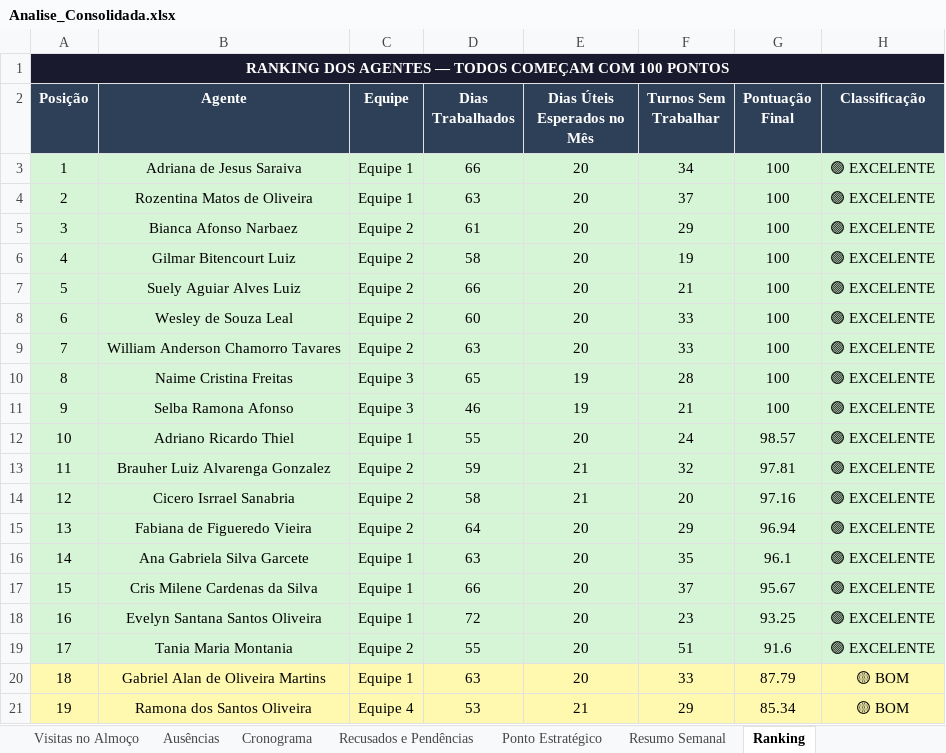
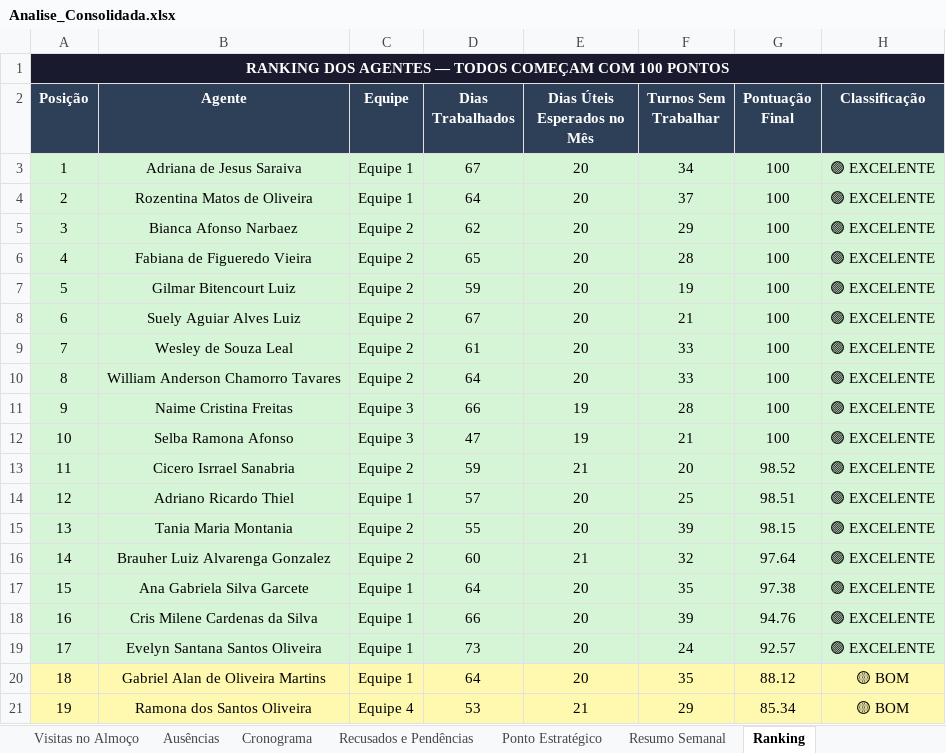
Before and after one commit to LucsDevPro/Sentinela, an Excel workbook: data/Analise_Consolidada.xlsx, sheet Ranking, drawn as a sheet; only a part is shown; values as stored, in another font and other column widths than the file's, no borders; removed rows and columns are numbered as before the commit, all else as after; the diff covers the shown part only; the diff names each change by its address in the sheet, - before the commit and + after, or states it on an @@ line.

```diff
--- a/data/Analise_Consolidada.xlsx (sheet Ranking)
+++ b/data/Analise_Consolidada.xlsx (sheet Ranking)
-D3 (Dias Trabalhados): 66
+D3 (Dias Trabalhados): 67
-D4 (Dias Trabalhados): 63
+D4 (Dias Trabalhados): 64
-D5 (Dias Trabalhados): 61
+D5 (Dias Trabalhados): 62
+row 6: 4 | Fabiana de Figueredo Vieira | Equipe 2 | 65 | 20 | 28 | 100 | 🟢 EXCELENTE
@@ column A (Posição) renumbered between rows 7 and 46 @@
-D7 (Dias Trabalhados): 58
+D7 (Dias Trabalhados): 59
-D8 (Dias Trabalhados): 66
+D8 (Dias Trabalhados): 67
-D9 (Dias Trabalhados): 60
+D9 (Dias Trabalhados): 61
-D10 (Dias Trabalhados): 63
+D10 (Dias Trabalhados): 64
-D11 (Dias Trabalhados): 65
+D11 (Dias Trabalhados): 66
-D12 (Dias Trabalhados): 46
+D12 (Dias Trabalhados): 47
+row 13: 11 | Cicero Isrrael Sanabria | Equipe 2 | 59 | 21 | 20 | 98.52 | 🟢 EXCELENTE
-D14 (Dias Trabalhados): 55
+D14 (Dias Trabalhados): 57
-F14 (Turnos Sem Trabalhar): 24
+F14 (Turnos Sem Trabalhar): 25
-G14 (Pontuação Final): 98.57
+G14 (Pontuação Final): 98.51
+row 15: 13 | Tania Maria Montania | Equipe 2 | 55 | 20 | 39 | 98.15 | 🟢 EXCELENTE
-D16 (Dias Trabalhados): 59
+D16 (Dias Trabalhados): 60
-G16 (Pontuação Final): 97.81
+G16 (Pontuação Final): 97.64
-row 14: 12 | Cicero Isrrael Sanabria | Equipe 2 | 58 | 21 | 20 | 97.16 | 🟢 EXCELENTE
-row 15: 13 | Fabiana de Figueredo Vieira | Equipe 2 | 64 | 20 | 29 | 96.94 | 🟢 EXCELENTE
-D17 (Dias Trabalhados): 63
+D17 (Dias Trabalhados): 64
-G17 (Pontuação Final): 96.1
+G17 (Pontuação Final): 97.38
-F18 (Turnos Sem Trabalhar): 37
+F18 (Turnos Sem Trabalhar): 39
-G18 (Pontuação Final): 95.67
+G18 (Pontuação Final): 94.76
-D19 (Dias Trabalhados): 72
+D19 (Dias Trabalhados): 73
-F19 (Turnos Sem Trabalhar): 23
+F19 (Turnos Sem Trabalhar): 24
-G19 (Pontuação Final): 93.25
+G19 (Pontuação Final): 92.57
-row 19: 17 | Tania Maria Montania | Equipe 2 | 55 | 20 | 51 | 91.6 | 🟢 EXCELENTE
-D20 (Dias Trabalhados): 63
+D20 (Dias Trabalhados): 64
-F20 (Turnos Sem Trabalhar): 33
+F20 (Turnos Sem Trabalhar): 35
-G20 (Pontuação Final): 87.79
+G20 (Pontuação Final): 88.12
```
Also changed, not shown: 14 added rows, 13 removed rows and 950 edited cells elsewhere in this sheet, sheet Resumo Semanal, sheet Visitas Acima de 15min, sheet Ausências, sheet Resumo Geral, sheet Recusados e Pendências, sheet Por Área, 6 more sheets, data/historico/semana_320.xlsx, data/historico/semana_321.xlsx, 19 other files.
